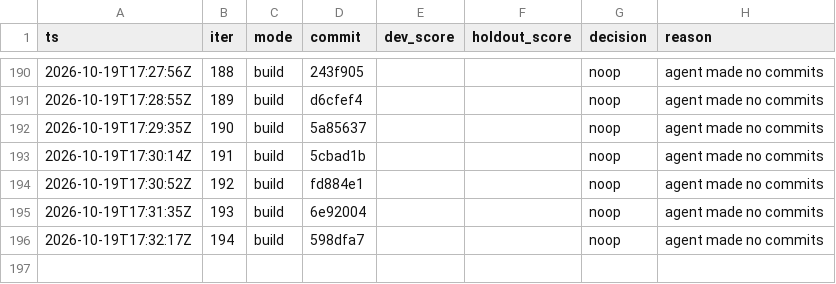
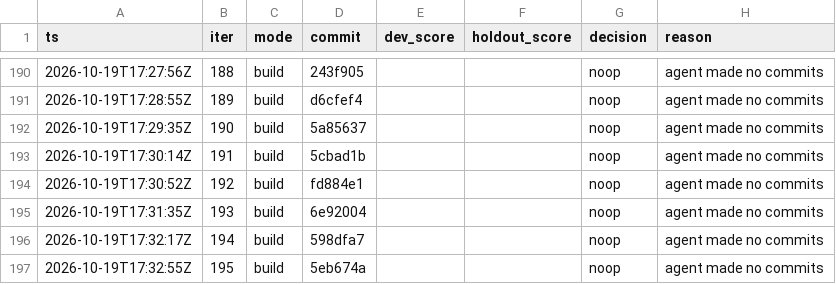
Before and after one commit to karlrobinson9014/Perturb26, a TSV file: status/results.tsv, drawn as a sheet; only a part is shown, gaps mark what is left out.

Commit message:
loop: iter 195 status

```diff
--- a/status/results.tsv
+++ b/status/results.tsv
@@ -196 +196,2 @@ ts	iter	mode	commit	dev_score	holdout_score	decision	reason
 2026-10-19T17:32:17Z	194	build	598dfa7			noop	agent made no commits
+2026-10-19T17:32:55Z	195	build	5eb674a			noop	agent made no commits
```
Also changed, not shown: status/iterations.tsv.
